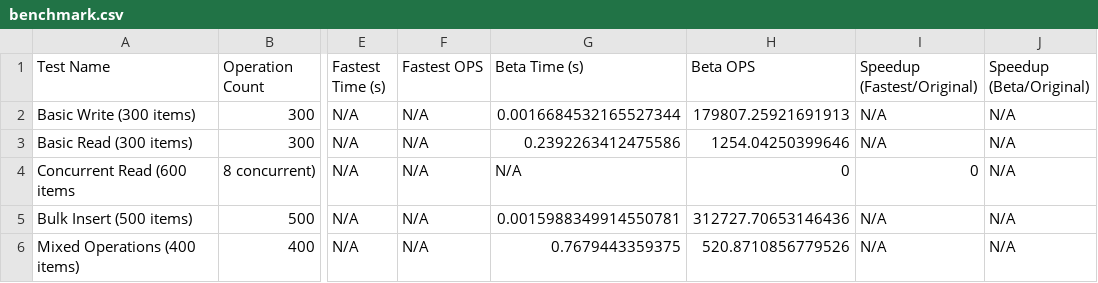
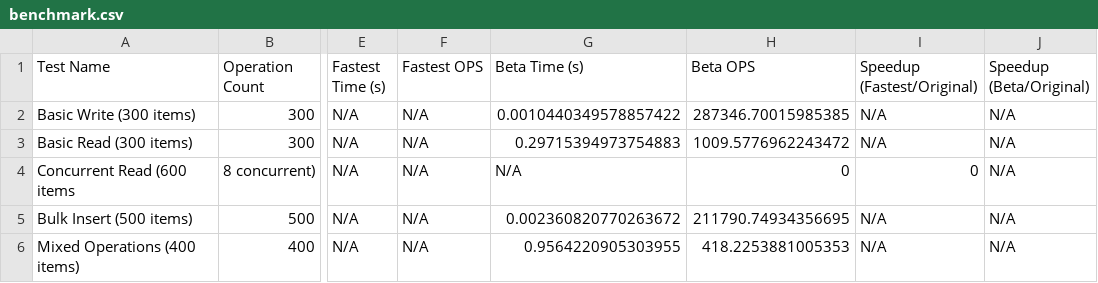
Before and after one commit to disnana/DictSQLite, a CSV file: others/benchmark/results/versions/original/benchmark.csv, drawn as a sheet; only a part is shown, gaps mark what is left out; the diff names each change by its address in the sheet, - before the commit and + after, or states it on an @@ line.

```diff
--- a/others/benchmark/results/versions/original/benchmark.csv
+++ b/others/benchmark/results/versions/original/benchmark.csv
-G2 (Beta Time (s)): 0.0016684532165527344
+G2 (Beta Time (s)): 0.0010440349578857422
-H2 (Beta OPS): 179807.25921691913
+H2 (Beta OPS): 287346.70015985385
-G3 (Beta Time (s)): 0.2392263412475586
+G3 (Beta Time (s)): 0.29715394973754883
-H3 (Beta OPS): 1254.04250399646
+H3 (Beta OPS): 1009.5776962243472
-G5 (Beta Time (s)): 0.0015988349914550781
+G5 (Beta Time (s)): 0.002360820770263672
-H5 (Beta OPS): 312727.70653146436
+H5 (Beta OPS): 211790.74934356695
-G6 (Beta Time (s)): 0.7679443359375
+G6 (Beta Time (s)): 0.9564220905303955
-H6 (Beta OPS): 520.8710856779526
+H6 (Beta OPS): 418.2253881005353
```
Also changed, not shown: others/benchmark/results/versions/beta_v2/benchmark.csv, others/benchmark/results/versions/v4.1/benchmark.csv, 1 other file.
